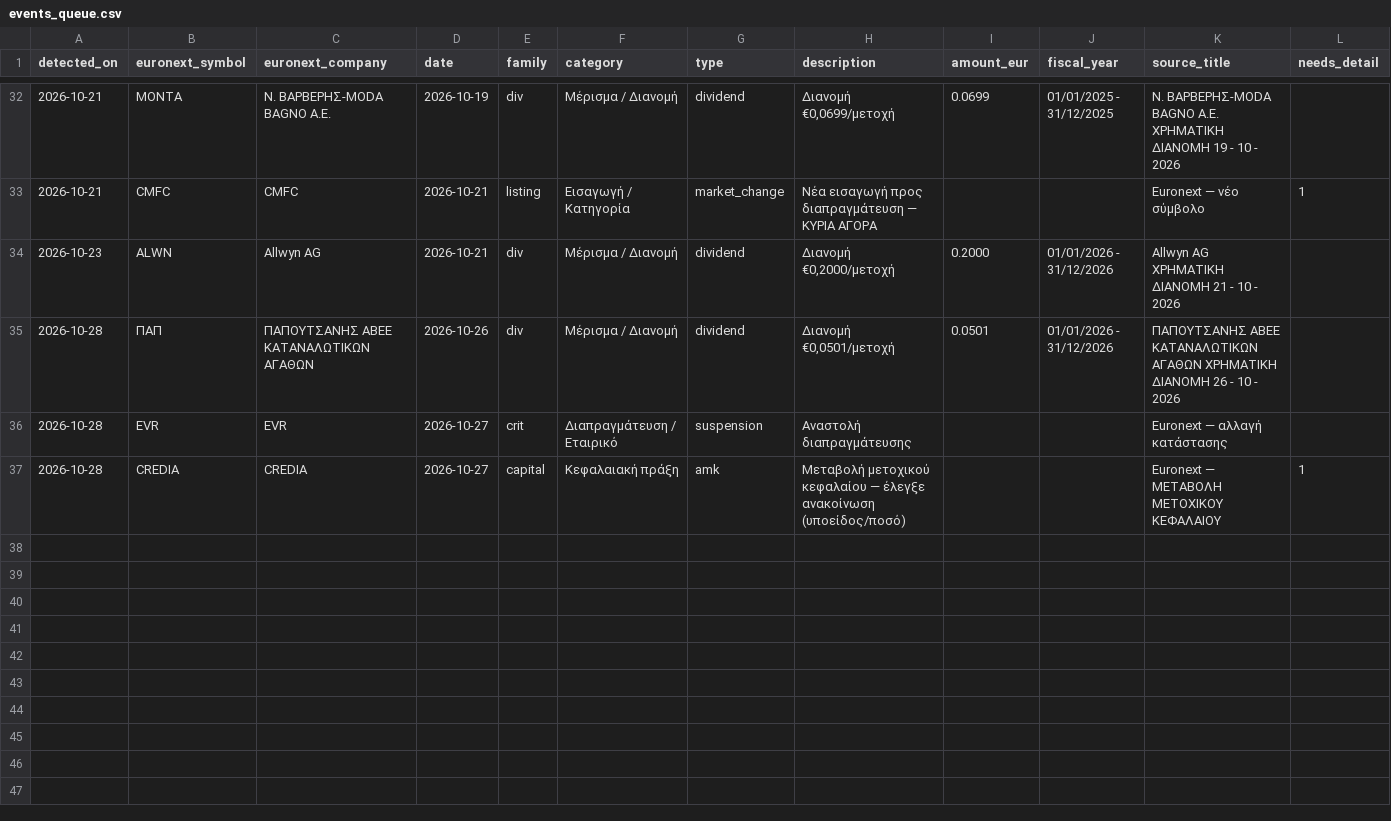
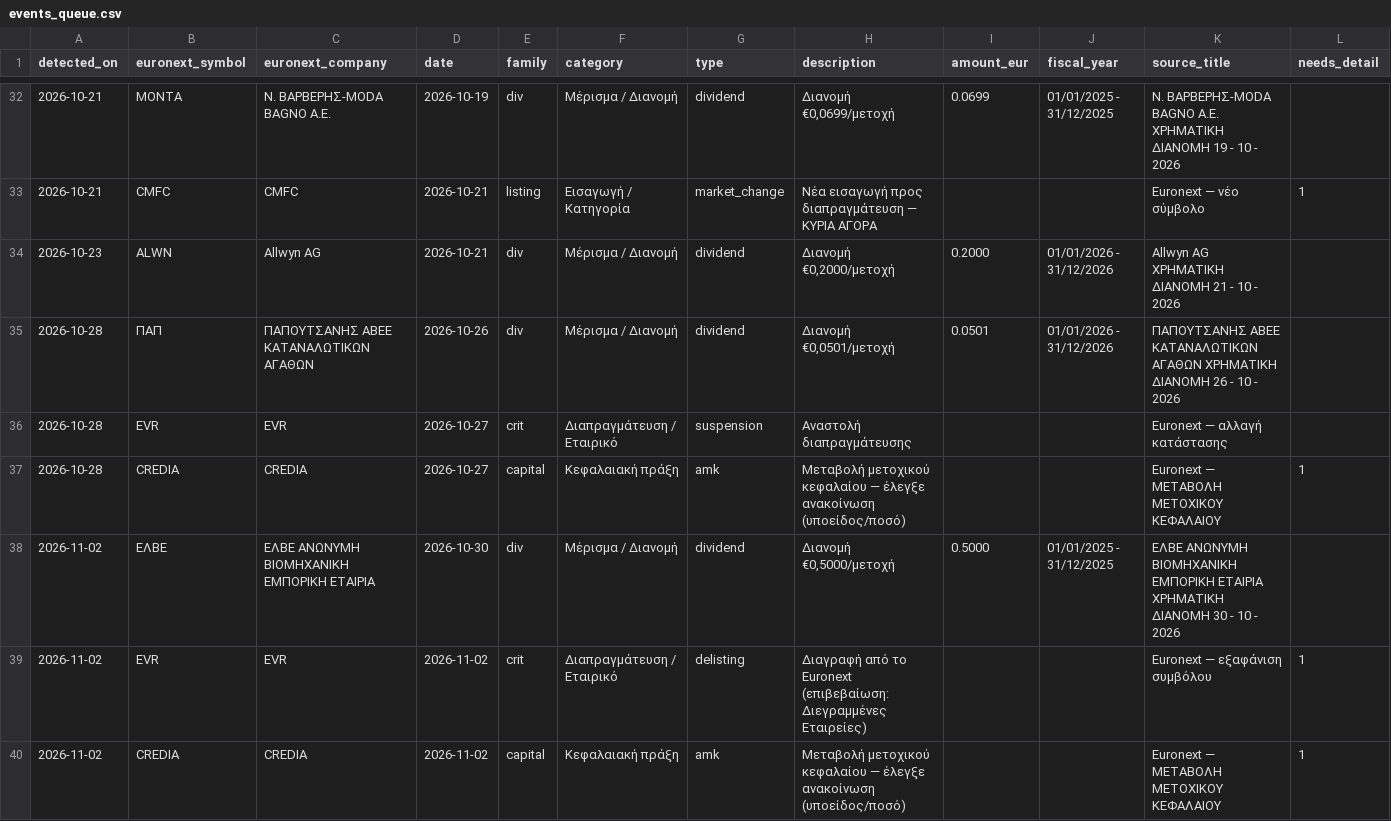
Before and after one commit to axionmetrics/axion-site, a CSV file: .github/monitor/events_queue.csv, drawn as a sheet; only a part is shown, gaps mark what is left out; rows hold the shown columns only; the diff names each change by its address in the sheet, - before the commit and + after, or states it on an @@ line.

```diff
--- a/.github/monitor/events_queue.csv
+++ b/.github/monitor/events_queue.csv
+row 38: 2026-11-02 | ΕΛΒΕ | ΕΛΒΕ ΑΝΩΝΥΜΗ ΒΙΟΜΗΧΑΝΙΚΗ ΕΜΠΟΡΙΚΗ ΕΤΑΙΡΙΑ | 2026-10-30 | div | Μέρισμα / Διανομή | dividend | Διανομή €0,5000/μετοχή | 0.5000 | 01/01/2025 - 31/12/2025 | ΕΛΒΕ ΑΝΩΝΥΜΗ ΒΙΟΜΗΧΑΝΙΚΗ ΕΜΠΟΡΙΚΗ ΕΤΑΙΡΙΑ ΧΡΗΜΑΤΙΚΗ ΔΙΑΝΟΜΗ 30 - 10 - 2026
+row 39: 2026-11-02 | EVR | EVR | 2026-11-02 | crit | Διαπραγμάτευση / Εταιρικό | delisting | Διαγραφή από το Euronext (επιβεβαίωση: Διεγραμμένες Εταιρείες) |  |  | Euronext — εξαφάνιση συμβόλου | 1
+row 40: 2026-11-02 | CREDIA | CREDIA | 2026-11-02 | capital | Κεφαλαιακή πράξη | amk | Μεταβολή μετοχικού κεφαλαίου — έλεγξε ανακοίνωση (υποείδος/ποσό) |  |  | Euronext — ΜΕΤΑΒΟΛΗ ΜΕΤΟΧΙΚΟΥ ΚΕΦΑΛΑΙΟΥ | 1
```
Also changed, not shown: 2 other files.
